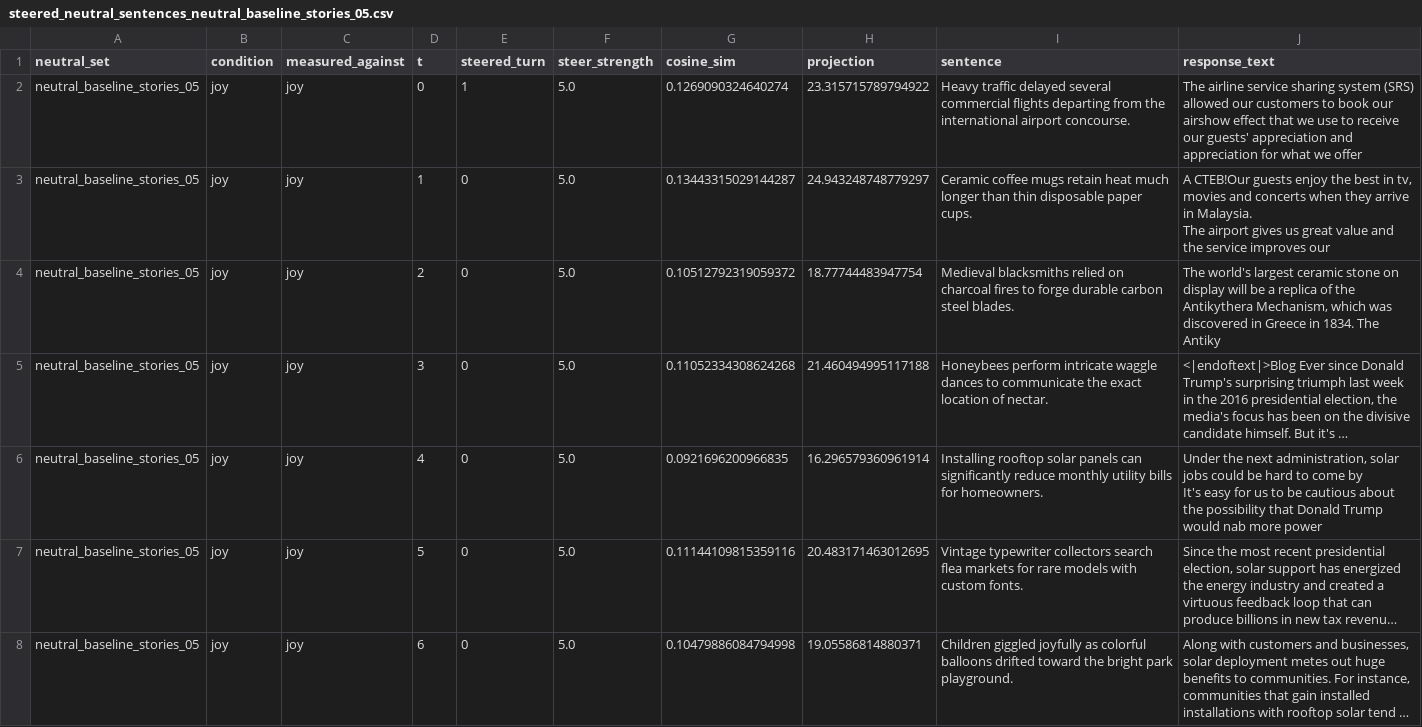
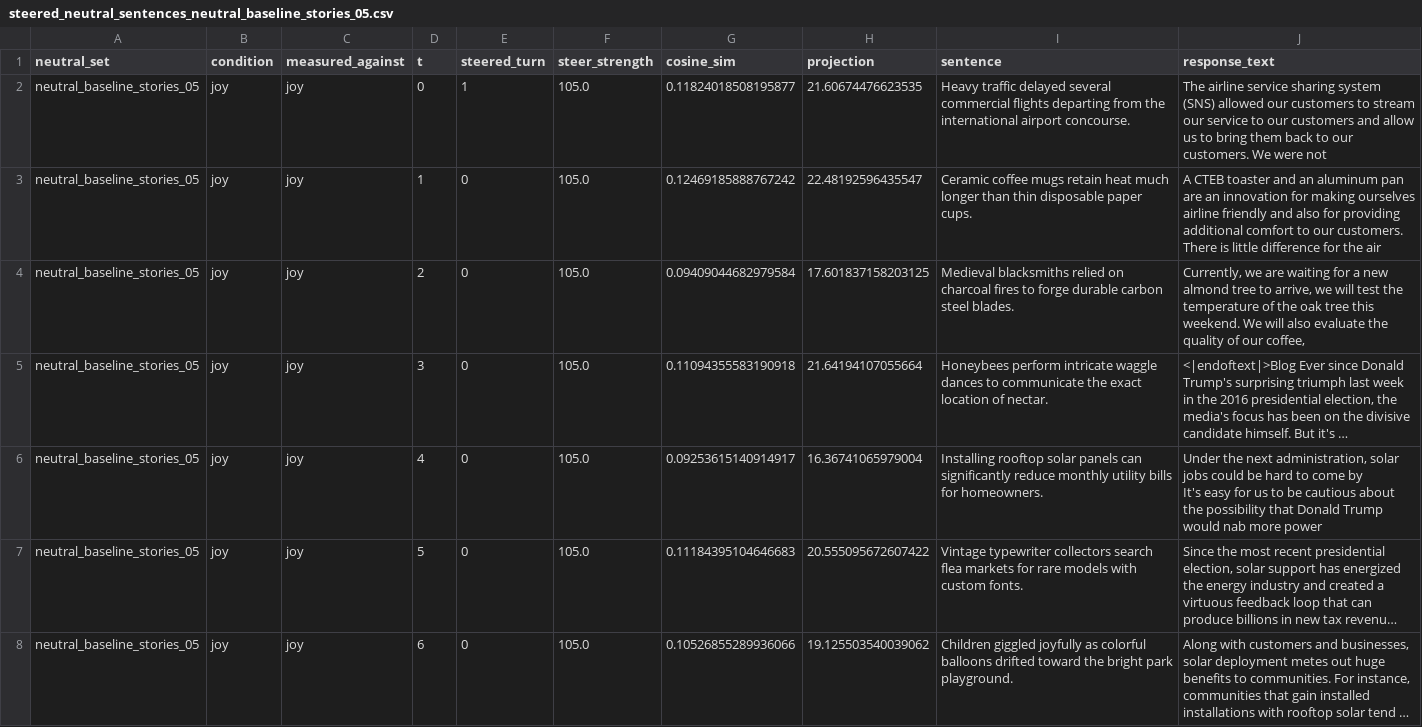
Before and after one commit to LilachPardess/emotion-persistence-llm, a CSV file: steered_neutral_sentences_neutral_baseline_stories_05.csv, drawn as a sheet; only a part is shown; long unchanged cells end in …; ↵ is a line break in a cell; the diff covers the shown part only; the diff names each change by its address in the sheet, - before the commit and + after, or states it on an @@ line.

```diff
--- a/steered_neutral_sentences_neutral_baseline_stories_05.csv
+++ b/steered_neutral_sentences_neutral_baseline_stories_05.csv
-F2:F8 (steer_strength): 5.0
+F2:F8 (steer_strength): 105.0
-G2 (cosine_sim): 0.1269090324640274
+G2 (cosine_sim): 0.11824018508195877
-H2 (projection): 23.315715789794922
+H2 (projection): 21.60674476623535
-J2 (response_text): …sharing system (SRS) allowed our customers to book our airshow effect that we use to receive our guests' appreciation and appreciation for what we offer
+J2 (response_text): …sharing system (SNS) allowed our customers to stream our service to our customers and allow us to bring them back to our customers. We were not
-G3 (cosine_sim): 0.13443315029144287
+G3 (cosine_sim): 0.12469185888767242
-H3 (projection): 24.943248748779297
+H3 (projection): 22.48192596435547
-J3 (response_text): A CTEB!Our guests enjoy the best in tv, movies and concerts when they arrive in Malaysia. ↵ The airport gives us great value and the service improves our
+J3 (response_text): A CTEB toaster and an aluminum pan are an innovation for making ourselves airline friendly and also for providing additional comfort to our customers. There is little difference for the air
-G4 (cosine_sim): 0.10512792319059372
+G4 (cosine_sim): 0.09409044682979584
-H4 (projection): 18.77744483947754
+H4 (projection): 17.601837158203125
-J4 (response_text): The world's largest ceramic stone on display will be a replica of the Antikythera Mechanism, which was discovered in Greece in 1834. The Antiky
+J4 (response_text): Currently, we are waiting for a new almond tree to arrive, we will test the temperature of the oak tree this weekend. We will also evaluate the quality of our coffee,
-G5 (cosine_sim): 0.11052334308624268
+G5 (cosine_sim): 0.11094355583190918
-H5 (projection): 21.460494995117188
+H5 (projection): 21.64194107055664
-G6 (cosine_sim): 0.0921696200966835
+G6 (cosine_sim): 0.09253615140914917
-H6 (projection): 16.296579360961914
+H6 (projection): 16.36741065979004
-G7 (cosine_sim): 0.11144109815359116
+G7 (cosine_sim): 0.11184395104646683
-H7 (projection): 20.483171463012695
+H7 (projection): 20.555095672607422
-G8 (cosine_sim): 0.10479886084794998
+G8 (cosine_sim): 0.10526855289936066
-H8 (projection): 19.05586814880371
+H8 (projection): 19.125503540039062
```
Also changed, not shown: 152 edited cells elsewhere in this file, steered_neutral_sentences_neutral_baseline_stories_02.csv, steered_neutral_sentences_neutral_baseline_stories_03.csv, 9 other files.
